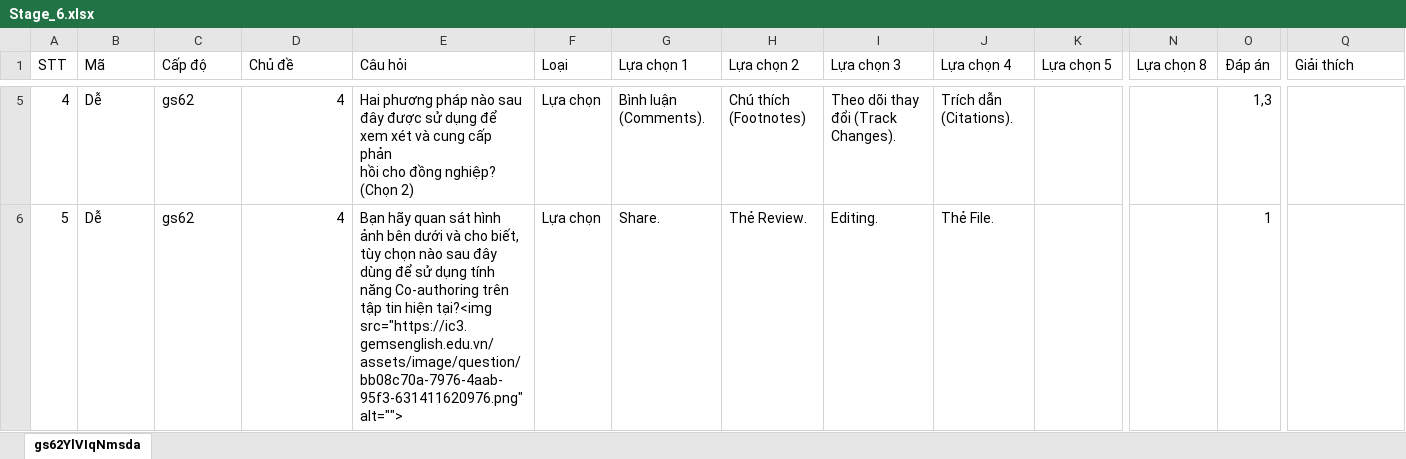
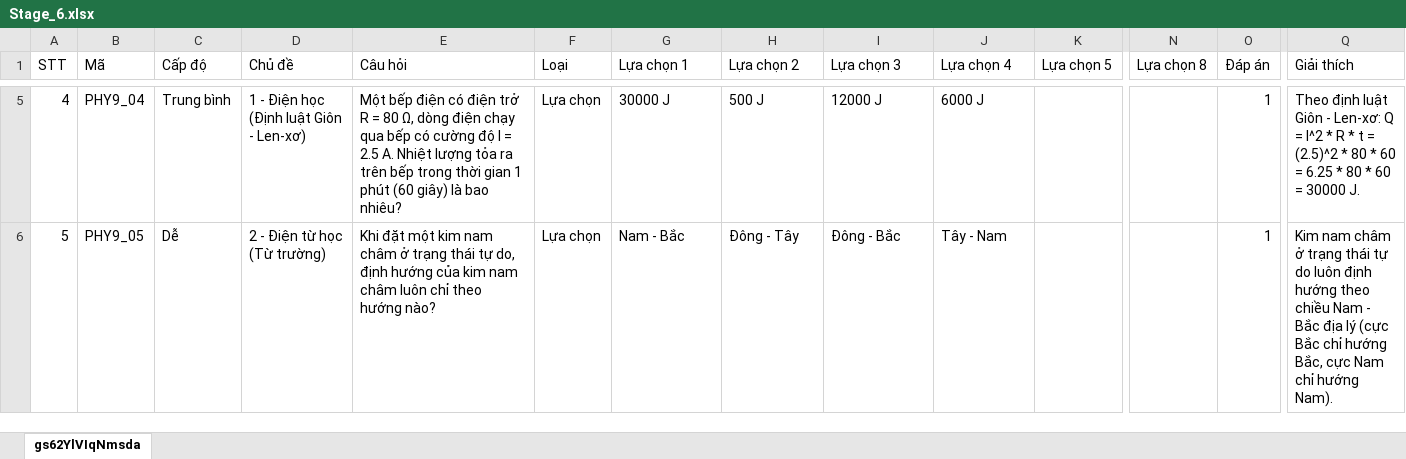
Before and after one commit to hocvachoi/game, an Excel workbook: questions/World4/Stage_6.xlsx, sheet gs62YlVIqNmsda, drawn as a sheet; only a part is shown, gaps mark what is left out; values as stored, in another font and other column widths than the file's, no cell formats; ↵ is a line break in a cell; the diff covers the shown part only; the diff names each change by its address in the sheet, - before the commit and + after, or states it on an @@ line.

```diff
--- a/questions/World4/Stage_6.xlsx (sheet gs62YlVIqNmsda)
+++ b/questions/World4/Stage_6.xlsx (sheet gs62YlVIqNmsda)
-B5 (Mã): Dễ
+B5 (Mã): PHY9_04
-C5 (Cấp độ): gs62
+C5 (Cấp độ): Trung bình
-D5 (Chủ đề): 4
+D5 (Chủ đề): 1 - Điện học (Định luật Giôn - Len-xơ)
-E5 (Câu hỏi): Hai phương pháp nào sau đây được sử dụng để xem xét và cung cấp phản ↵ hồi cho đồng nghiệp? (Chọn 2)
+E5 (Câu hỏi): Một bếp điện có điện trở R = 80 Ω, dòng điện chạy qua bếp có cường độ I = 2.5 A. Nhiệt lượng tỏa ra trên bếp trong thời gian 1 phút (60 giây) là bao nhiêu?
-G5 (Lựa chọn 1): Bình luận (Comments).
+G5 (Lựa chọn 1): 30000 J
-H5 (Lựa chọn 2): Chú thích (Footnotes)
+H5 (Lựa chọn 2): 500 J
-I5 (Lựa chọn 3): Theo dõi thay đổi (Track Changes).
+I5 (Lựa chọn 3): 12000 J
-J5 (Lựa chọn 4): Trích dẫn (Citations).
+J5 (Lựa chọn 4): 6000 J
-O5 (Đáp án): 1,3
+O5 (Đáp án): 1
-Q5 (Giải thích): (empty)
+Q5 (Giải thích): Theo định luật Giôn - Len-xơ: Q = I^2 * R * t = (2.5)^2 * 80 * 60 = 6.25 * 80 * 60 = 30000 J.
-B6 (Mã): Dễ
+B6 (Mã): PHY9_05
-C6 (Cấp độ): gs62
+C6 (Cấp độ): Dễ
-D6 (Chủ đề): 4
+D6 (Chủ đề): 2 - Điện từ học (Từ trường)
-E6 (Câu hỏi): Bạn hãy quan sát hình ảnh bên dưới và cho biết, tùy chọn nào sau đây dùng để sử dụng tính năng Co-authoring trên tập tin hiện tại?<img src="https://ic3.gemsenglish.edu.vn/assets/image/question/bb08c70a-7976-4aab-95f3-631411620976.png" alt="">
+E6 (Câu hỏi): Khi đặt một kim nam châm ở trạng thái tự do, định hướng của kim nam châm luôn chỉ theo hướng nào?
-G6 (Lựa chọn 1): Share.
+G6 (Lựa chọn 1): Nam - Bắc
-H6 (Lựa chọn 2): Thẻ Review.
+H6 (Lựa chọn 2): Đông - Tây
-I6 (Lựa chọn 3): Editing.
+I6 (Lựa chọn 3): Đông - Bắc
-J6 (Lựa chọn 4): Thẻ File.
+J6 (Lựa chọn 4): Tây - Nam
-Q6 (Giải thích): (empty)
+Q6 (Giải thích): Kim nam châm ở trạng thái tự do luôn định hướng theo chiều Nam - Bắc địa lý (cực Bắc chỉ hướng Bắc, cực Nam chỉ hướng Nam).
```
Also changed, not shown: 13 removed rows and 126 edited cells elsewhere in this sheet, cell formats, questions/World4/Dungeon_1.xlsx, questions/World4/Dungeon_2.xlsx, 9 other files.
